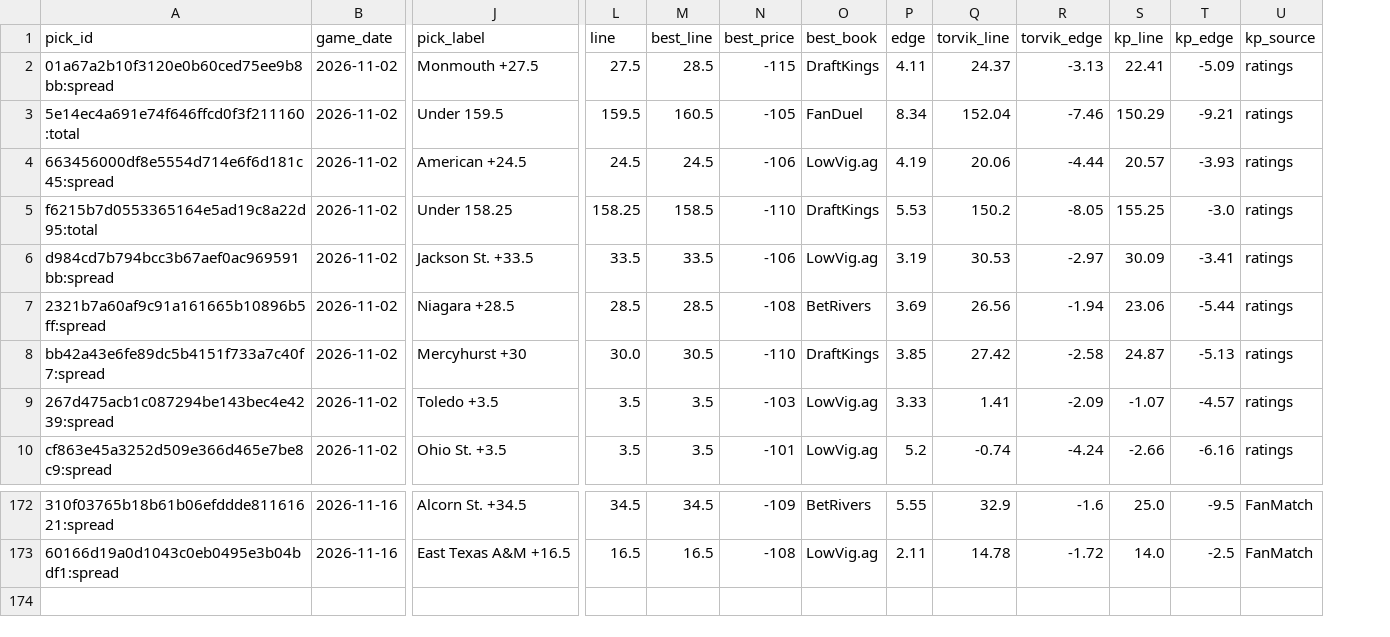
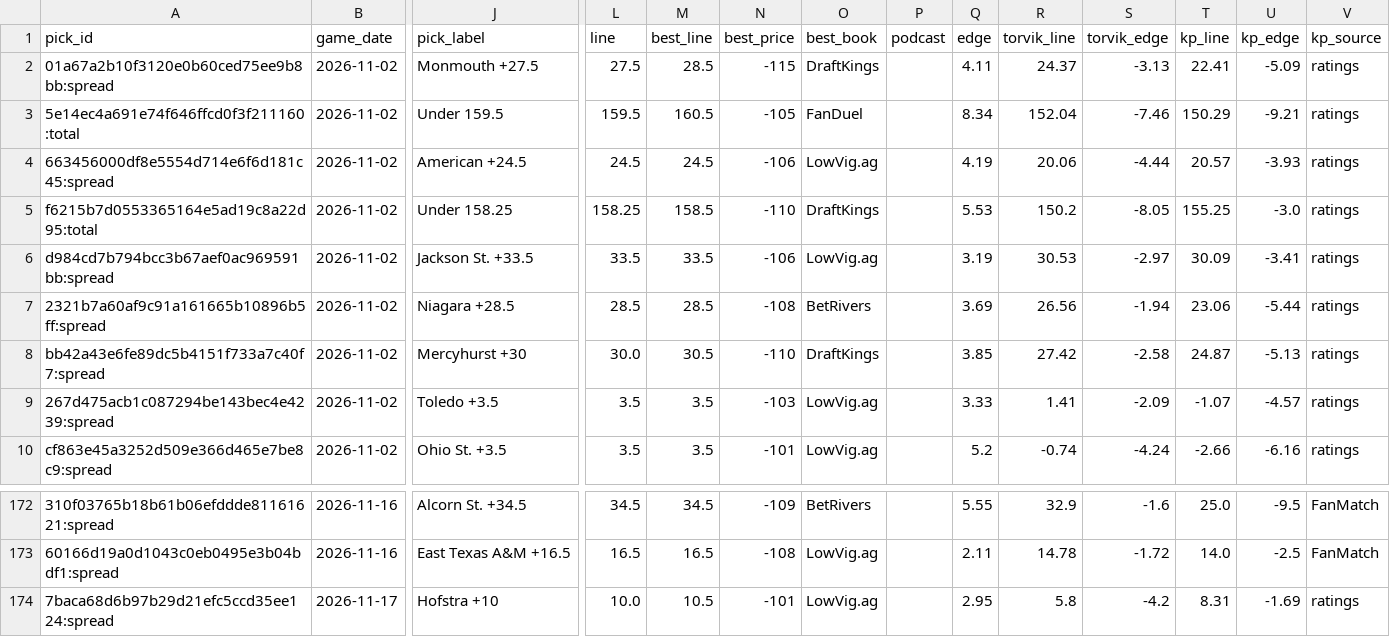
Before and after one commit to wheehawk/CBB_Mispricing, a CSV file: data/picks.csv, drawn as a sheet; only a part is shown, gaps mark what is left out; rows hold the shown columns only; the diff names each change by its address in the sheet, - before the commit and + after, or states it on an @@ line.

```diff
--- a/data/picks.csv
+++ b/data/picks.csv
+column P (podcast), empty
+row 174: 7baca68d6b97b29d21efc5ccd35ee124:spread | 2026-11-17 | Hofstra +10 | 10.0 | 10.5 | -101 | LowVig.ag |  | 2.95 | 5.8 | -4.2 | 8.31 | -1.69 | ratings
```
Also changed, not shown: data/lines_log.csv, 1 other file.
